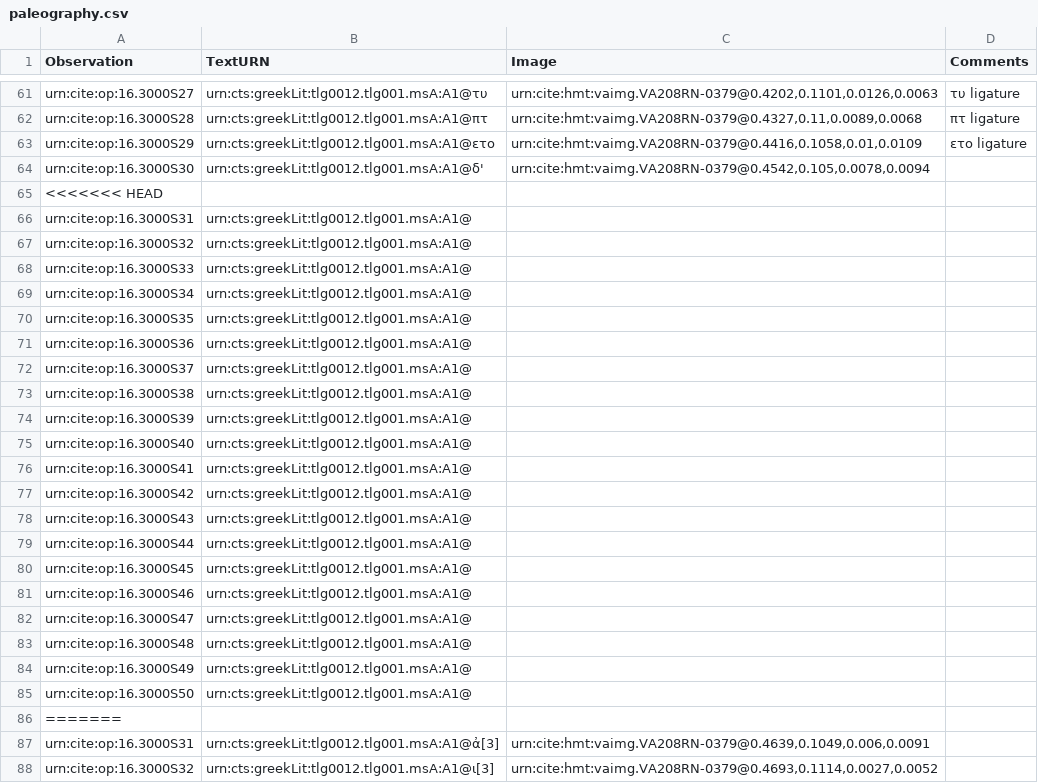
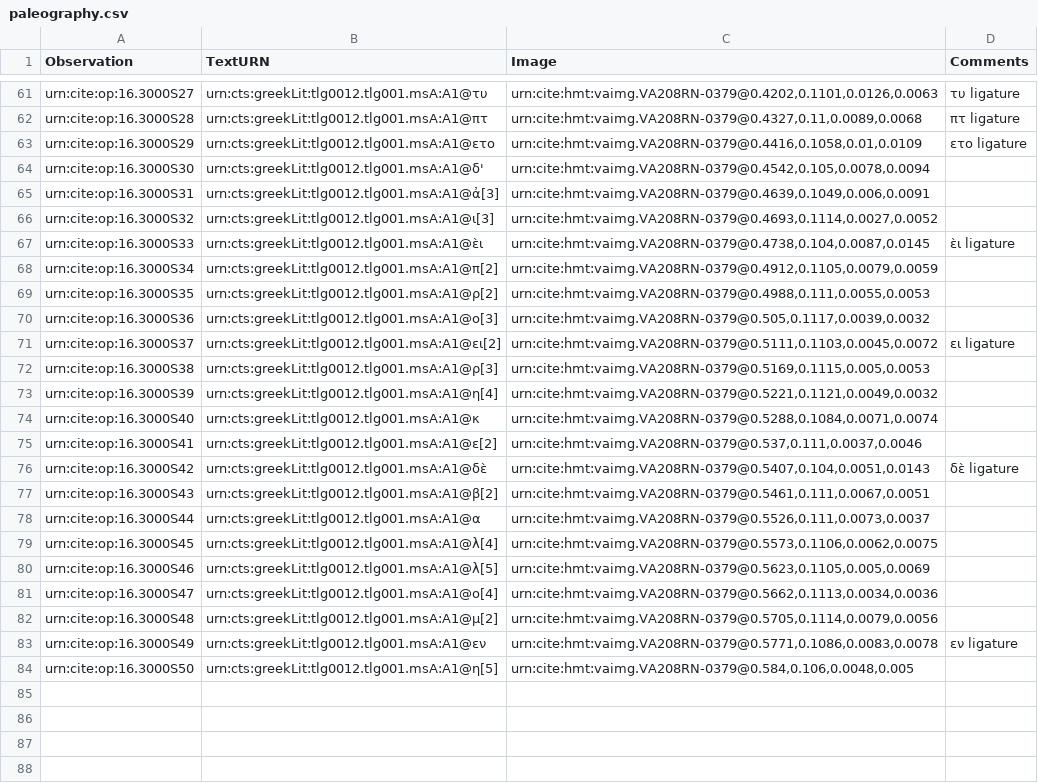
Before and after one commit to hmteditors/furman, a CSV file: 208r/collections/paleography.csv, drawn as a sheet; only a part is shown, gaps mark what is left out; the shorter side is filled out with more unchanged rows; the diff names each change by its address in the sheet, - before the commit and + after, or states it on an @@ line.

Commit message:
Update paleography.csv

```diff
--- a/208r/collections/paleography.csv
+++ b/208r/collections/paleography.csv
-row 65: <<<<<<< HEAD
-row 66: urn:cite:op:16.3000S31 | urn:cts:greekLit:tlg0012.tlg001.msA:A1@
-row 67: urn:cite:op:16.3000S32 | urn:cts:greekLit:tlg0012.tlg001.msA:A1@
-row 68: urn:cite:op:16.3000S33 | urn:cts:greekLit:tlg0012.tlg001.msA:A1@
-row 69: urn:cite:op:16.3000S34 | urn:cts:greekLit:tlg0012.tlg001.msA:A1@
-row 70: urn:cite:op:16.3000S35 | urn:cts:greekLit:tlg0012.tlg001.msA:A1@
-row 71: urn:cite:op:16.3000S36 | urn:cts:greekLit:tlg0012.tlg001.msA:A1@
-row 72: urn:cite:op:16.3000S37 | urn:cts:greekLit:tlg0012.tlg001.msA:A1@
-row 73: urn:cite:op:16.3000S38 | urn:cts:greekLit:tlg0012.tlg001.msA:A1@
-row 74: urn:cite:op:16.3000S39 | urn:cts:greekLit:tlg0012.tlg001.msA:A1@
-row 75: urn:cite:op:16.3000S40 | urn:cts:greekLit:tlg0012.tlg001.msA:A1@
-row 76: urn:cite:op:16.3000S41 | urn:cts:greekLit:tlg0012.tlg001.msA:A1@
-row 77: urn:cite:op:16.3000S42 | urn:cts:greekLit:tlg0012.tlg001.msA:A1@
-row 78: urn:cite:op:16.3000S43 | urn:cts:greekLit:tlg0012.tlg001.msA:A1@
-row 79: urn:cite:op:16.3000S44 | urn:cts:greekLit:tlg0012.tlg001.msA:A1@
-row 80: urn:cite:op:16.3000S45 | urn:cts:greekLit:tlg0012.tlg001.msA:A1@
-row 81: urn:cite:op:16.3000S46 | urn:cts:greekLit:tlg0012.tlg001.msA:A1@
-row 82: urn:cite:op:16.3000S47 | urn:cts:greekLit:tlg0012.tlg001.msA:A1@
-row 83: urn:cite:op:16.3000S48 | urn:cts:greekLit:tlg0012.tlg001.msA:A1@
-row 84: urn:cite:op:16.3000S49 | urn:cts:greekLit:tlg0012.tlg001.msA:A1@
-row 85: urn:cite:op:16.3000S50 | urn:cts:greekLit:tlg0012.tlg001.msA:A1@
-row 86: =======
```
